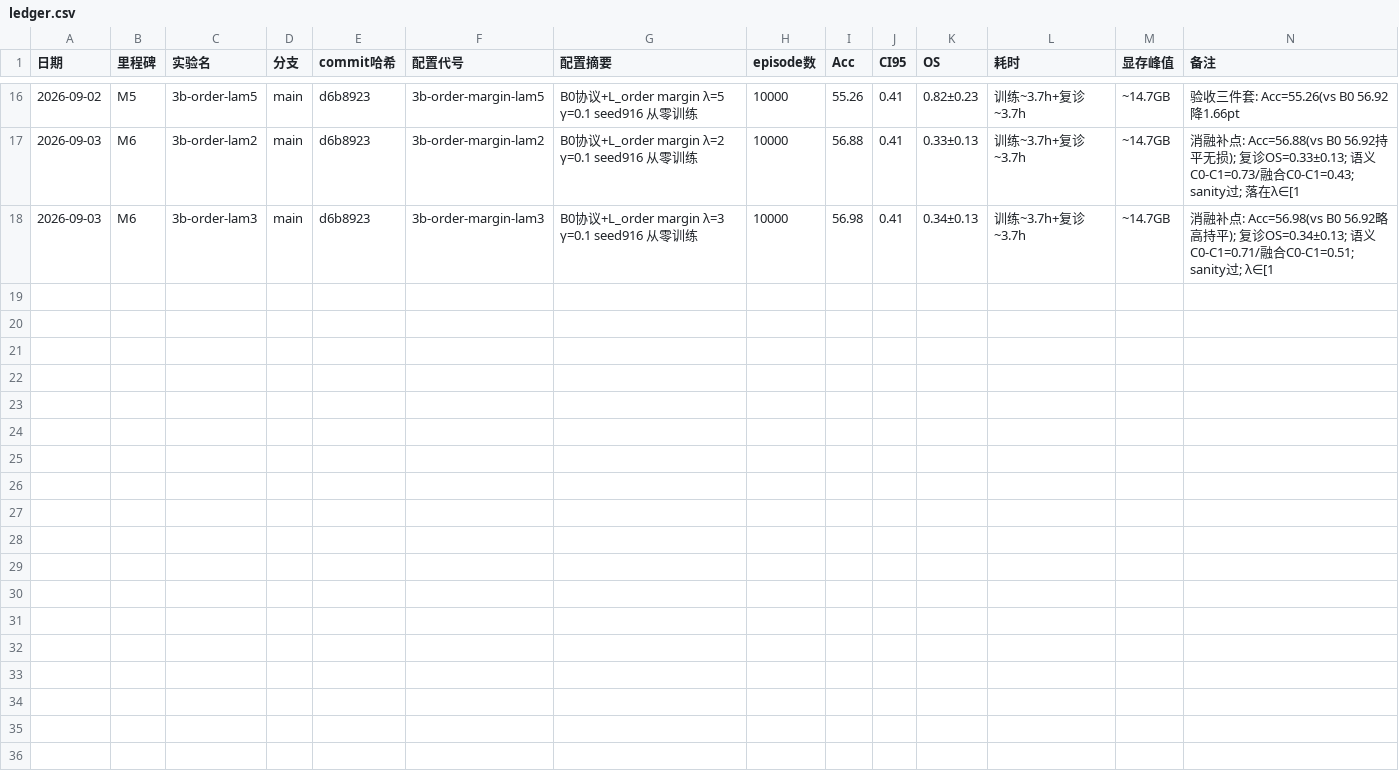
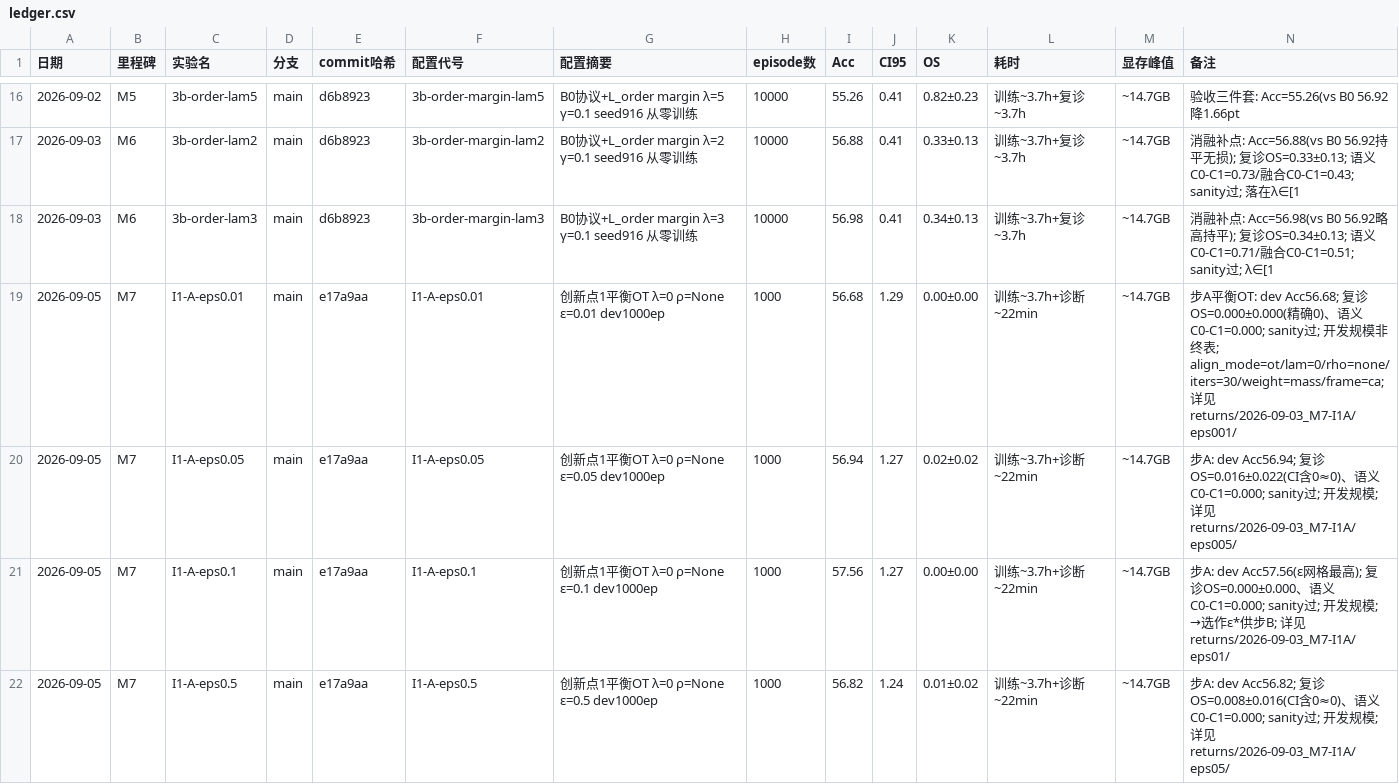
Before and after one commit to Lyxose-Tim/task-adapater-pp-trial, a CSV file: experiments/ledger.csv, drawn as a sheet; only a part is shown, gaps mark what is left out; rows hold the shown columns only; the diff names each change by its address in the sheet, - before the commit and + after, or states it on an @@ line.

```diff
--- a/experiments/ledger.csv
+++ b/experiments/ledger.csv
+row 19: 2026-09-05 | M7 | I1-A-eps0.01 | main | e17a9aa | I1-A-eps0.01 | 创新点1平衡OT λ=0 ρ=None ε=0.01 dev1000ep | 1000 | 56.68 | 1.29 | 0.00±0.00 | 训练~3.7h+诊断~22min | ~14.7GB | 步A平衡OT: dev Acc56.68; 复诊OS=0.000±0.000(精确0)、语义C0-C1=0.000; sanity过; 开发规模非终表; align_mode=ot/lam=0/rho=none/iters=30/weight=mass/frame=ca; 详见returns/2026-09-03_M7-I1A/eps001/
+row 20: 2026-09-05 | M7 | I1-A-eps0.05 | main | e17a9aa | I1-A-eps0.05 | 创新点1平衡OT λ=0 ρ=None ε=0.05 dev1000ep | 1000 | 56.94 | 1.27 | 0.02±0.02 | 训练~3.7h+诊断~22min | ~14.7GB | 步A: dev Acc56.94; 复诊OS=0.016±0.022(CI含0≈0)、语义C0-C1=0.000; sanity过; 开发规模; 详见returns/2026-09-03_M7-I1A/eps005/
+row 21: 2026-09-05 | M7 | I1-A-eps0.1 | main | e17a9aa | I1-A-eps0.1 | 创新点1平衡OT λ=0 ρ=None ε=0.1 dev1000ep | 1000 | 57.56 | 1.27 | 0.00±0.00 | 训练~3.7h+诊断~22min | ~14.7GB | 步A: dev Acc57.56(ε网格最高); 复诊OS=0.000±0.000、语义C0-C1=0.000; sanity过; 开发规模; →选作ε*供步B; 详见returns/2026-09-03_M7-I1A/eps01/
+row 22: 2026-09-05 | M7 | I1-A-eps0.5 | main | e17a9aa | I1-A-eps0.5 | 创新点1平衡OT λ=0 ρ=None ε=0.5 dev1000ep | 1000 | 56.82 | 1.24 | 0.01±0.02 | 训练~3.7h+诊断~22min | ~14.7GB | 步A: dev Acc56.82; 复诊OS=0.008±0.016(CI含0≈0)、语义C0-C1=0.000; sanity过; 开发规模; 详见returns/2026-09-03_M7-I1A/eps05/
```
Also changed, not shown: 31 other files.
